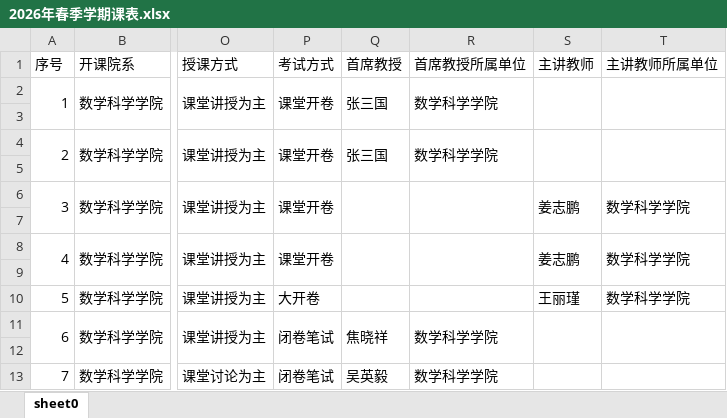
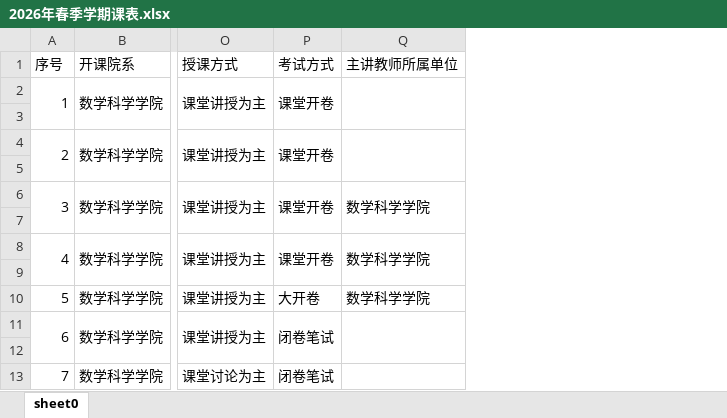
Before and after one commit to liusure/MyAIProject, an Excel workbook: test_data/2026年春季学期课表.xlsx, sheet sheet0, drawn as a sheet; only a part is shown, gaps mark what is left out; values as stored, in another font and other column widths than the file's, no borders; the diff names each change by its address in the sheet, - before the commit and + after, or states it on an @@ line.

```diff
--- a/test_data/2026年春季学期课表.xlsx (sheet sheet0)
+++ b/test_data/2026年春季学期课表.xlsx (sheet sheet0)
-column Q (首席教授), rows 2-13: 张三国 |  | 张三国 |  |  |  |  |  |  | 焦晓祥 |  | 吴英毅
-column R (首席教授所属单位), rows 2-13: 数学科学学院 |  | 数学科学学院 |  |  |  |  |  |  | 数学科学学院 |  | 数学科学学院
-column S (主讲教师), rows 6-10: 姜志鹏 |  | 姜志鹏 |  | 王丽瑾
```
Also changed, not shown: 2 other files.
